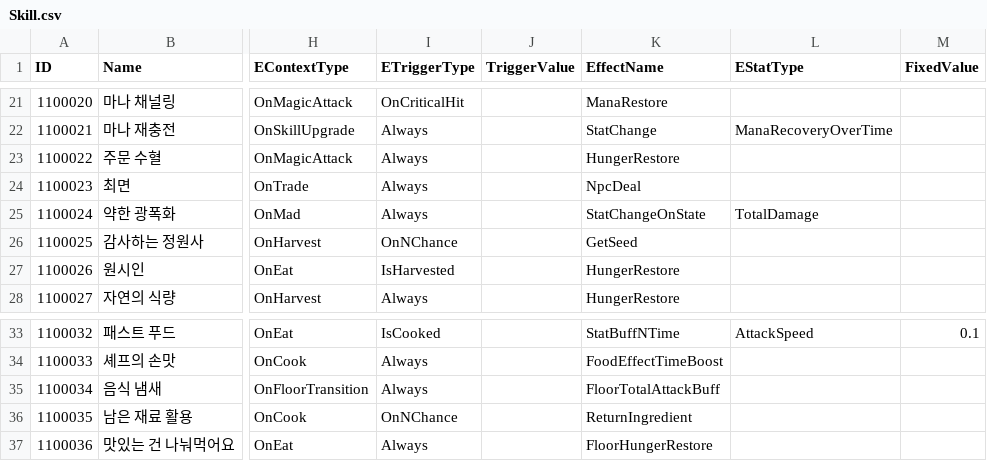
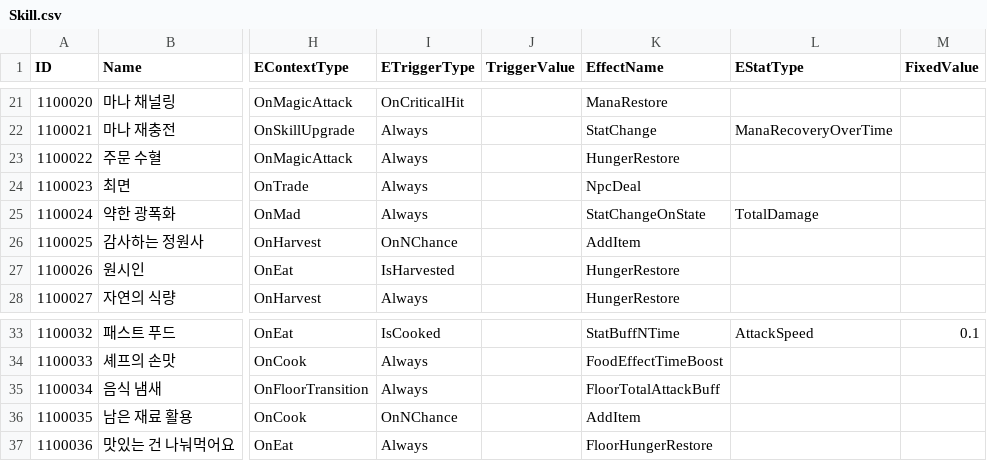
Before and after one commit to ssunpark/eat-or-die, a CSV file: Assets/StreamingAssets/SkillCSV/Skill.csv, drawn as a sheet; only a part is shown, gaps mark what is left out; the diff names each change by its address in the sheet, - before the commit and + after, or states it on an @@ line.

```diff
--- a/Assets/StreamingAssets/SkillCSV/Skill.csv
+++ b/Assets/StreamingAssets/SkillCSV/Skill.csv
-K26 (EffectName): GetSeed
+K26 (EffectName): AddItem
-K36 (EffectName): ReturnIngredient
+K36 (EffectName): AddItem
```
Also changed, not shown: 11 other files.
